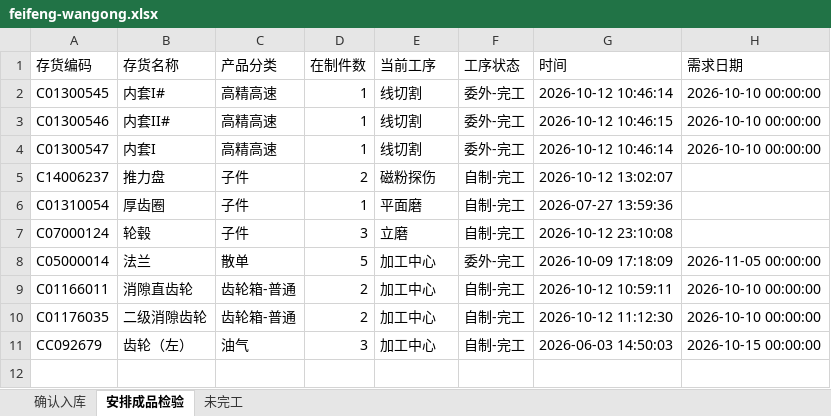
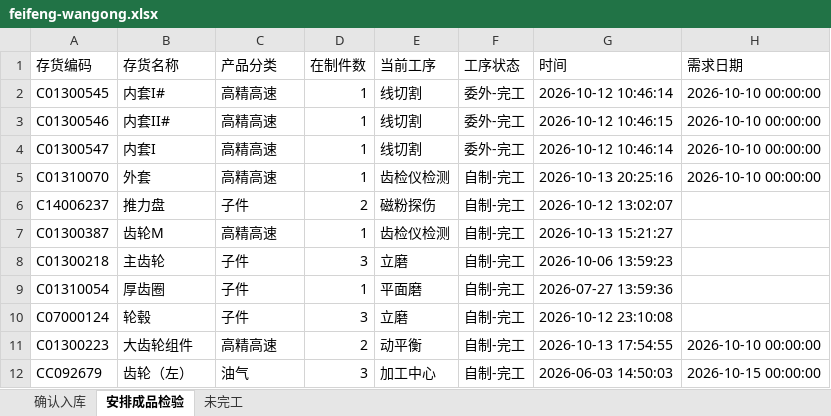
Before and after one commit to ZhanghaoWorkbuddy10/action-board, an Excel workbook: feifeng-wangong.xlsx, sheet 安排成品检验, drawn as a sheet; values as stored, in another font and other column widths than the file's, no borders; removed rows and columns are numbered as before the commit, all else as after; the diff names each change by its address in the sheet, - before the commit and + after, or states it on an @@ line.

```diff
--- a/feifeng-wangong.xlsx (sheet 安排成品检验)
+++ b/feifeng-wangong.xlsx (sheet 安排成品检验)
+row 5: C01310070 | 外套 | 高精高速 | 1 | 齿检仪检测 | 自制-完工 | 2026-10-13 20:25:16 | 2026-10-10 00:00:00
+row 7: C01300387 | 齿轮M | 高精高速 | 1 | 齿检仪检测 | 自制-完工 | 2026-10-13 15:21:27
+row 8: C01300218 | 主齿轮 | 子件 | 3 | 立磨 | 自制-完工 | 2026-10-06 13:59:23
-row 8: C05000014 | 法兰 | 散单 | 5 | 加工中心 | 委外-完工 | 2026-10-09 17:18:09 | 2026-11-05 00:00:00
-row 9: C01166011 | 消隙直齿轮 | 齿轮箱-普通 | 2 | 加工中心 | 自制-完工 | 2026-10-12 10:59:11 | 2026-10-10 00:00:00
-row 10: C01176035 | 二级消隙齿轮 | 齿轮箱-普通 | 2 | 加工中心 | 自制-完工 | 2026-10-12 11:12:30 | 2026-10-10 00:00:00
+row 11: C01300223 | 大齿轮组件 | 高精高速 | 2 | 动平衡 | 自制-完工 | 2026-10-13 17:54:55 | 2026-10-10 00:00:00
```
Also changed, not shown: sheet 确认入库, sheet 未完工.
